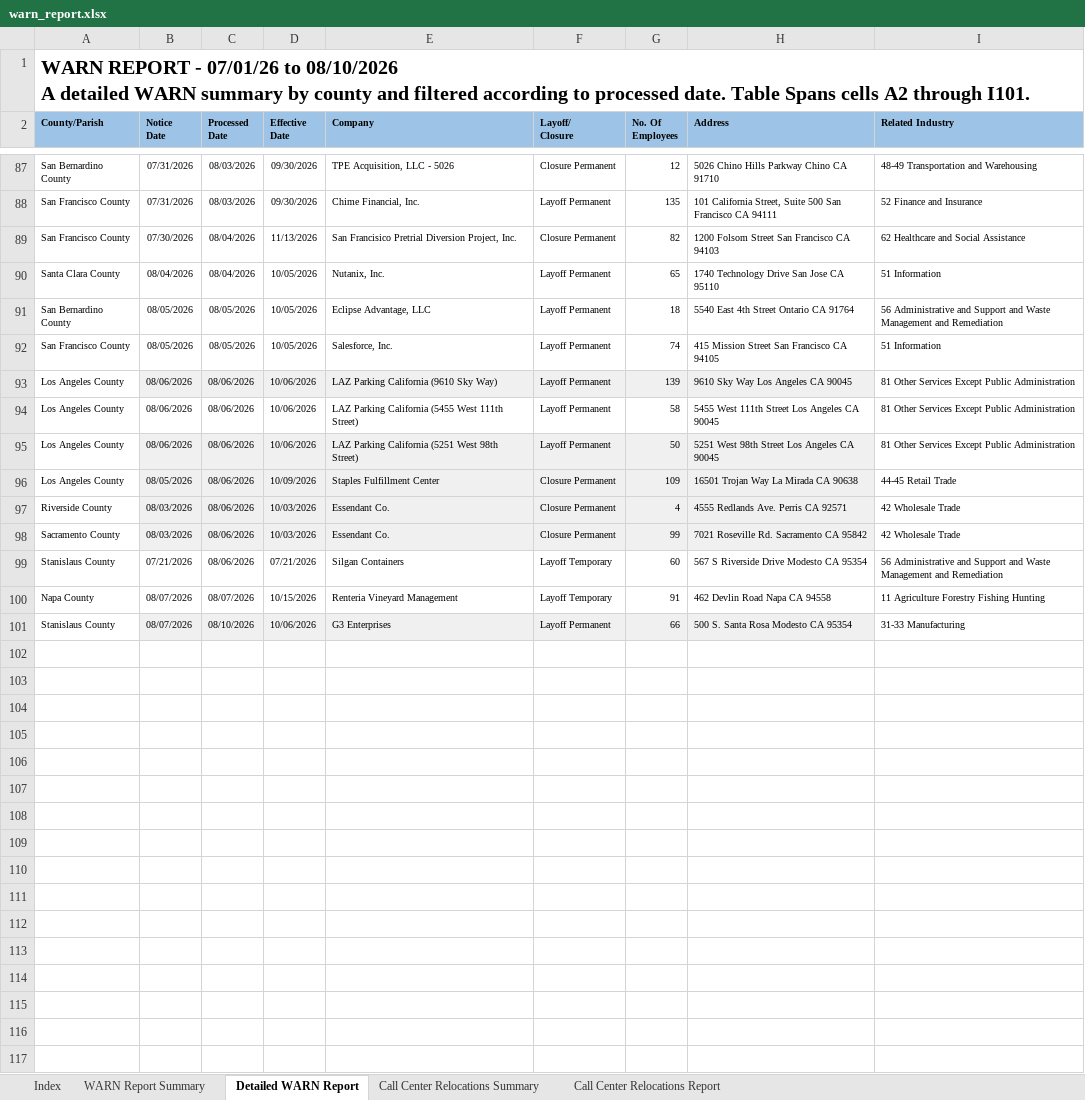
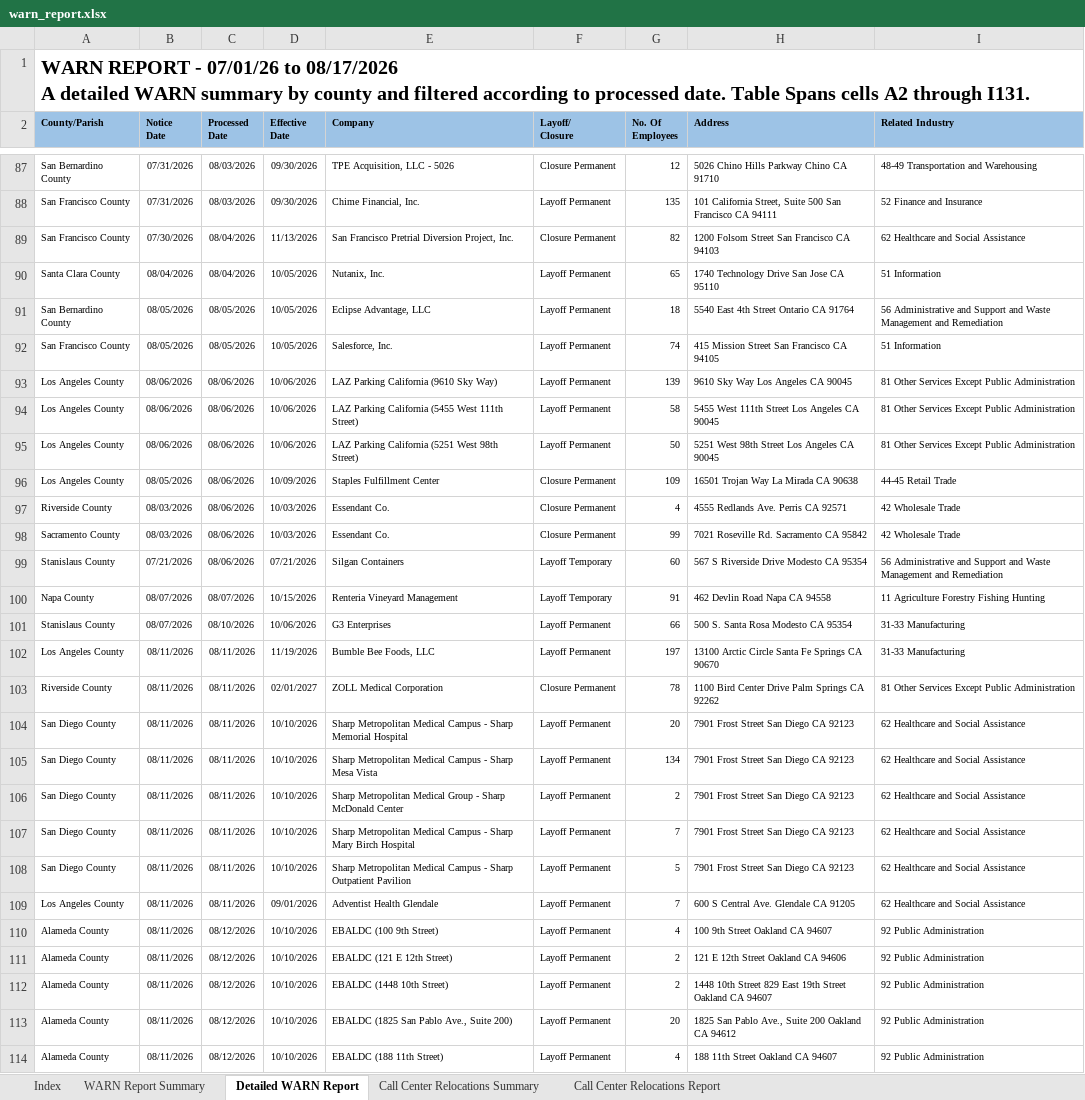
Before and after one commit to KristiJChoi/warnalerts, an Excel workbook: data/warn_report.xlsx, sheet Detailed WARN Report, drawn as a sheet; only a part is shown, gaps mark what is left out; values as stored, in another font and other column widths than the file's, no borders; table styles not drawn; ↵ is a line break in a cell; the diff covers the shown part only; the diff names each change by its address in the sheet, - before the commit and + after, or states it on an @@ line.

Commit message:
chore: update WARN cache and subscriber data

```diff
--- a/data/warn_report.xlsx (sheet Detailed WARN Report)
+++ b/data/warn_report.xlsx (sheet Detailed WARN Report)
-A1 (County/Parish): …07/01/26 to 08/10/2026 ↵ A detailed WARN summary by county and filtered according to processed date. Table Spans cells A2 through I101.
+A1 (County/Parish): …07/01/26 to 08/17/2026 ↵ A detailed WARN summary by county and filtered according to processed date. Table Spans cells A2 through I131.
-E89 (Company): San Francisico Pretrial Diversion…
+E89 (Company): San Francisco Pretrial Diversion…
-B93:H93 fill: #F0F0F0
+B93:H93 fill: none
-B95:H98 fill: #F0F0F0
+B95:H98 fill: none
-B101:H101 fill: #F0F0F0
+B101:H101 fill: none
+row 102: Los Angeles County | 08/11/2026 | 08/11/2026 | 11/19/2026 | Bumble Bee Foods, LLC | Layoff Permanent | 197 | 13100 Arctic Circle Santa Fe Springs CA 90670 | 31-33 Manufacturing
+row 103: Riverside County | 08/11/2026 | 08/11/2026 | 02/01/2027 | ZOLL Medical Corporation | Closure Permanent | 78 | 1100 Bird Center Drive Palm Springs CA 92262 | 81 Other Services Except Public Administration
+row 104: San Diego County | 08/11/2026 | 08/11/2026 | 10/10/2026 | Sharp Metropolitan Medical Campus - Sharp Memorial Hospital | Layoff Permanent | 20 | 7901 Frost Street San Diego CA 92123 | 62 Healthcare and Social Assistance
+row 105: San Diego County | 08/11/2026 | 08/11/2026 | 10/10/2026 | Sharp Metropolitan Medical Campus - Sharp Mesa Vista | Layoff Permanent | 134 | 7901 Frost Street San Diego CA 92123 | 62 Healthcare and Social Assistance
+row 106: San Diego County | 08/11/2026 | 08/11/2026 | 10/10/2026 | Sharp Metropolitan Medical Group - Sharp McDonald Center | Layoff Permanent | 2 | 7901 Frost Street San Diego CA 92123 | 62 Healthcare and Social Assistance
+row 107: San Diego County | 08/11/2026 | 08/11/2026 | 10/10/2026 | Sharp Metropolitan Medical Campus - Sharp Mary Birch Hospital | Layoff Permanent | 7 | 7901 Frost Street San Diego CA 92123 | 62 Healthcare and Social Assistance
+row 108: San Diego County | 08/11/2026 | 08/11/2026 | 10/10/2026 | Sharp Metropolitan Medical Campus - Sharp Outpatient Pavilion | Layoff Permanent | 5 | 7901 Frost Street San Diego CA 92123 | 62 Healthcare and Social Assistance
+row 109: Los Angeles County | 08/11/2026 | 08/11/2026 | 09/01/2026 | Adventist Health Glendale | Layoff Permanent | 7 | 600 S Central Ave. Glendale CA 91205 | 62 Healthcare and Social Assistance
+row 110: Alameda County | 08/11/2026 | 08/12/2026 | 10/10/2026 | EBALDC (100 9th Street) | Layoff Permanent | 4 | 100 9th Street Oakland CA 94607 | 92 Public Administration
+row 111: Alameda County | 08/11/2026 | 08/12/2026 | 10/10/2026 | EBALDC (121 E 12th Street) | Layoff Permanent | 2 | 121 E 12th Street Oakland CA 94606 | 92 Public Administration
+row 112: Alameda County | 08/11/2026 | 08/12/2026 | 10/10/2026 | EBALDC (1448 10th Street) | Layoff Permanent | 2 | 1448 10th Street 829 East 19th Street Oakland CA 94607 | 92 Public Administration
+row 113: Alameda County | 08/11/2026 | 08/12/2026 | 10/10/2026 | EBALDC (1825 San Pablo Ave., Suite 200) | Layoff Permanent | 20 | 1825 San Pablo Ave., Suite 200 Oakland CA 94612 | 92 Public Administration
+row 114: Alameda County | 08/11/2026 | 08/12/2026 | 10/10/2026 | EBALDC (188 11th Street) | Layoff Permanent | 4 | 188 11th Street Oakland CA 94607 | 92 Public Administration
```
Also changed, not shown: 17 added rows elsewhere in this sheet, sheet WARN Report Summary, sheet Call Center Relocations Report.
